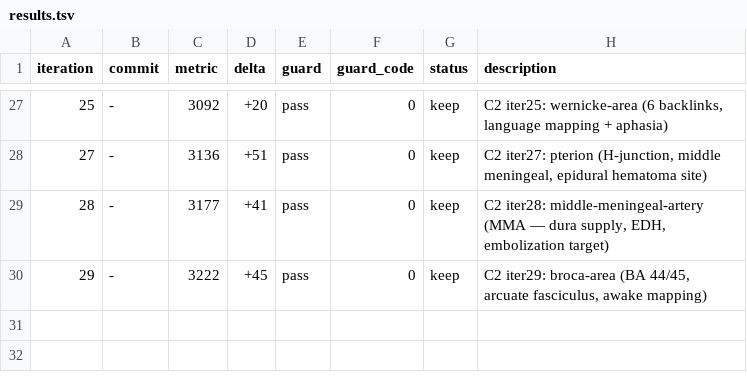
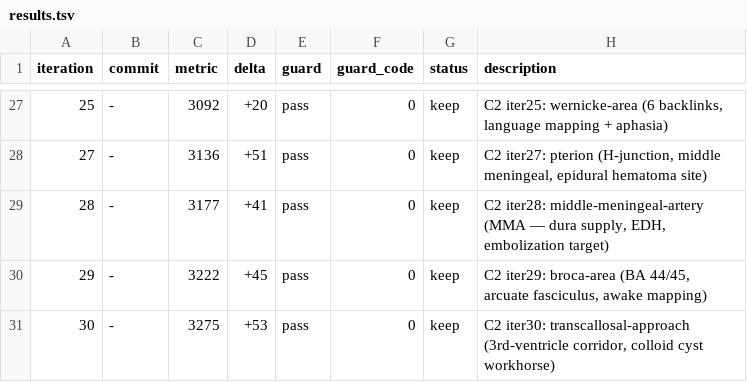
Before and after one commit to brainbloodbarrier/Rhotons-wiki, a TSV file: .autoresearch/ncx/results.tsv, drawn as a sheet; only a part is shown, gaps mark what is left out; the diff names each change by its address in the sheet, - before the commit and + after, or states it on an @@ line.

```diff
--- a/.autoresearch/ncx/results.tsv
+++ b/.autoresearch/ncx/results.tsv
+row 31: 30 | - | 3275 | +53 | pass | 0 | keep | C2 iter30: transcallosal-approach (3rd-ventricle corridor, colloid cyst workhorse)
```
Also changed, not shown: 1 other file.
